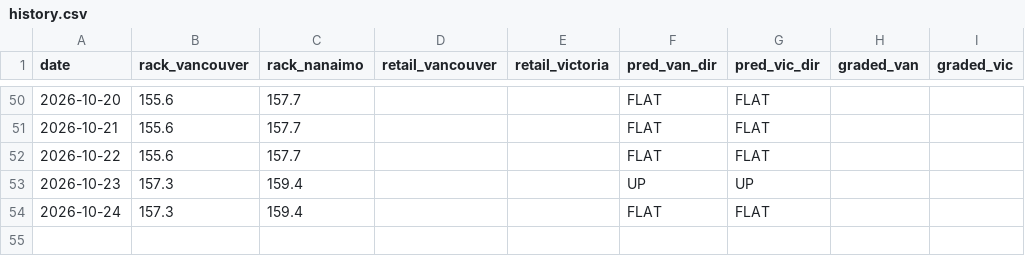
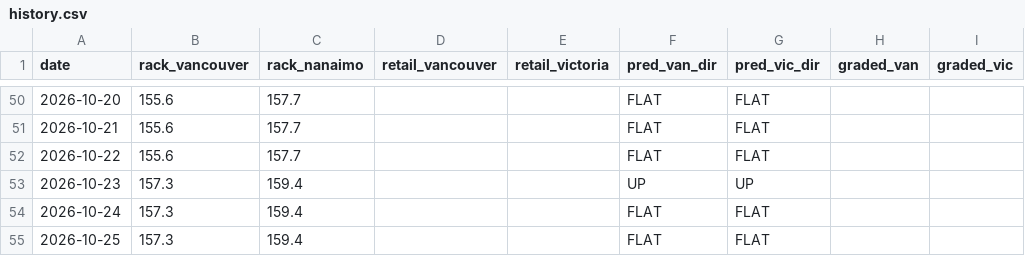
Before and after one commit to honeybadger174/bc-gas, a CSV file: rack-predictor/data/history.csv, drawn as a sheet; only a part is shown, gaps mark what is left out.

```diff
--- a/rack-predictor/data/history.csv
+++ b/rack-predictor/data/history.csv
@@ -54 +54,2 @@ date,rack_vancouver,rack_nanaimo,retail_vancouver,retail_victoria,pred_van_dir,p
 2026-10-24,157.3,159.4,,,FLAT,FLAT,,
+2026-10-25,157.3,159.4,,,FLAT,FLAT,,
```
Also changed, not shown: 2 other files.
